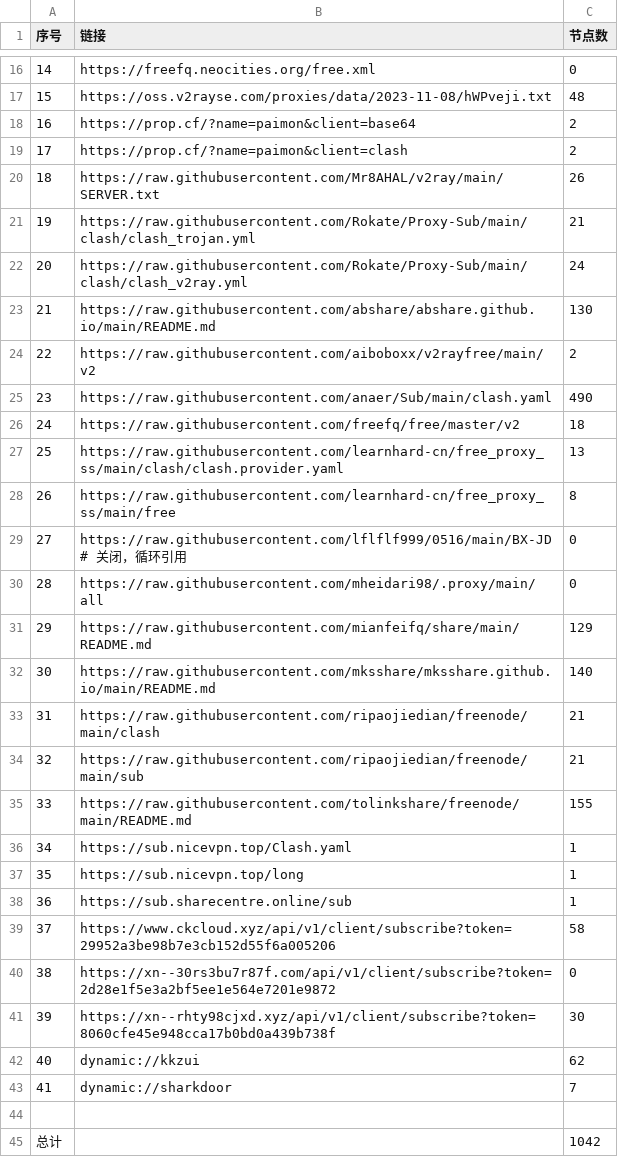
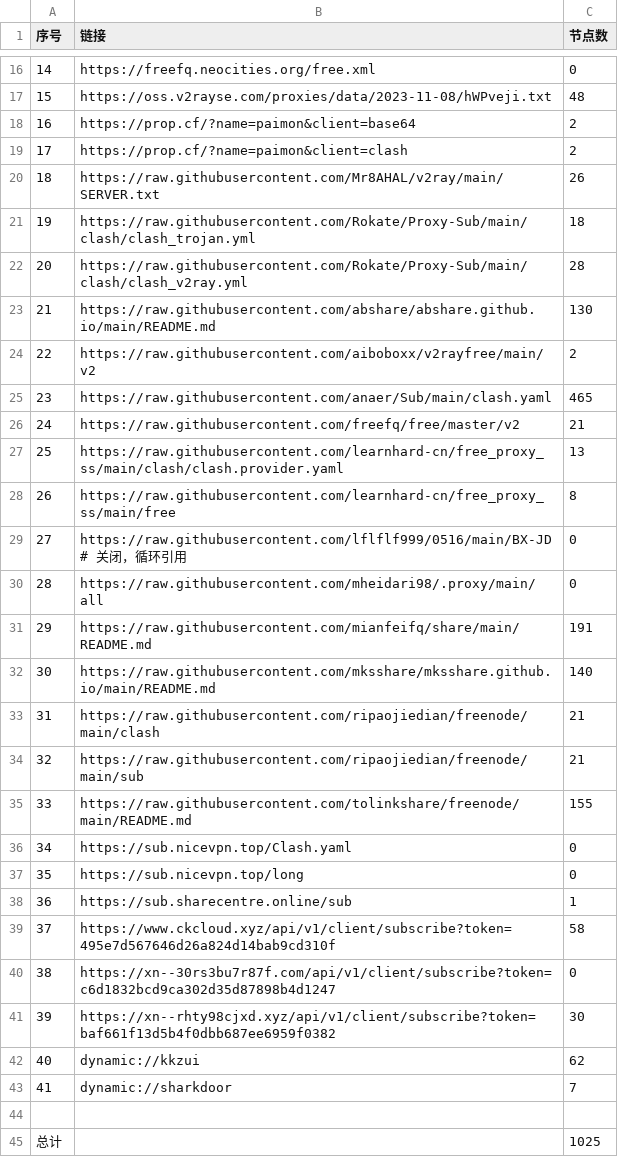
Before and after one commit to peasoft/NoMoreWalls, a CSV file: list_result.csv, drawn as a sheet; only a part is shown, gaps mark what is left out; the diff covers the shown part only.

```diff
--- a/list_result.csv
+++ b/list_result.csv
@@ -20,8 +20,8 @@
 18,https://raw.githubusercontent.com/Mr8AHAL/v2ray/main/SERVER.txt,26
-19,https://raw.githubusercontent.com/Rokate/Proxy-Sub/main/clash/clash_trojan.yml,21
-20,https://raw.githubusercontent.com/Rokate/Proxy-Sub/main/clash/clash_v2ray.yml,24
+19,https://raw.githubusercontent.com/Rokate/Proxy-Sub/main/clash/clash_trojan.yml,18
+20,https://raw.githubusercontent.com/Rokate/Proxy-Sub/main/clash/clash_v2ray.yml,28
 21,https://raw.githubusercontent.com/abshare/abshare.github.io/main/README.md,130
 22,https://raw.githubusercontent.com/aiboboxx/v2rayfree/main/v2,2
-23,https://raw.githubusercontent.com/anaer/Sub/main/clash.yaml,490
-24,https://raw.githubusercontent.com/freefq/free/master/v2,18
+23,https://raw.githubusercontent.com/anaer/Sub/main/clash.yaml,465
+24,https://raw.githubusercontent.com/freefq/free/master/v2,21
 25,https://raw.githubusercontent.com/learnhard-cn/free_proxy_ss/main/clash/clash.provider.yaml,13
@@ -30,3 +30,3 @@
 28,https://raw.githubusercontent.com/mheidari98/.proxy/main/all,0
-29,https://raw.githubusercontent.com/mianfeifq/share/main/README.md,129
+29,https://raw.githubusercontent.com/mianfeifq/share/main/README.md,191
 30,https://raw.githubusercontent.com/mksshare/mksshare.github.io/main/README.md,140
@@ -35,8 +35,8 @@
 33,https://raw.githubusercontent.com/tolinkshare/freenode/main/README.md,155
-34,https://sub.nicevpn.top/Clash.yaml,1
-35,https://sub.nicevpn.top/long,1
+34,https://sub.nicevpn.top/Clash.yaml,0
+35,https://sub.nicevpn.top/long,0
 36,https://sub.sharecentre.online/sub,1
-37,https://www.ckcloud.xyz/api/v1/client/subscribe?token=29952a3be98b7e3cb152d55f6a005206,58
-38,https://xn--30rs3bu7r87f.com/api/v1/client/subscribe?token=2d28e1f5e3a2bf5ee1e564e7201e9872,0
-39,https://xn--rhty98cjxd.xyz/api/v1/client/subscribe?token=8060cfe45e948cca17b0bd0a439b738f,30
+37,https://www.ckcloud.xyz/api/v1/client/subscribe?token=495e7d567646d26a824d14bab9cd310f,58
+38,https://xn--30rs3bu7r87f.com/api/v1/client/subscribe?token=c6d1832bcd9ca302d35d87898b4d1247,0
+39,https://xn--rhty98cjxd.xyz/api/v1/client/subscribe?token=baf661f13d5b4f0dbb687ee6959f0382,30
 40,dynamic://kkzui,62
@@ -44,2 +44,2 @@
 
-总计,,1042
+总计,,1025
```
Also changed, not shown: 5 edited cells elsewhere in this file, 14 other files.
